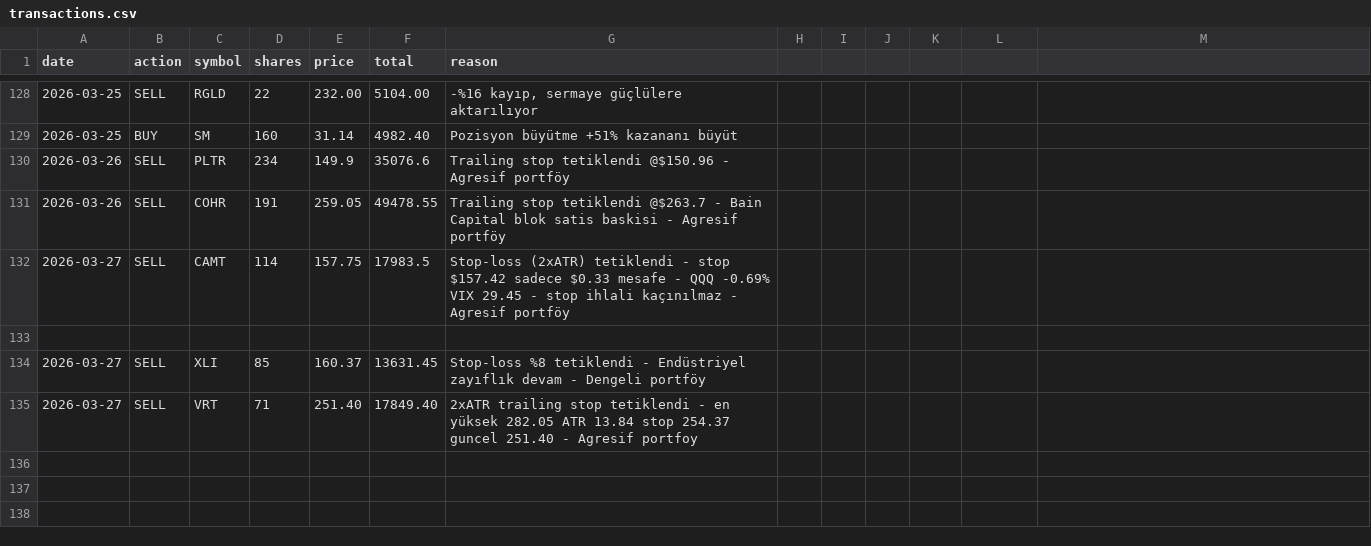
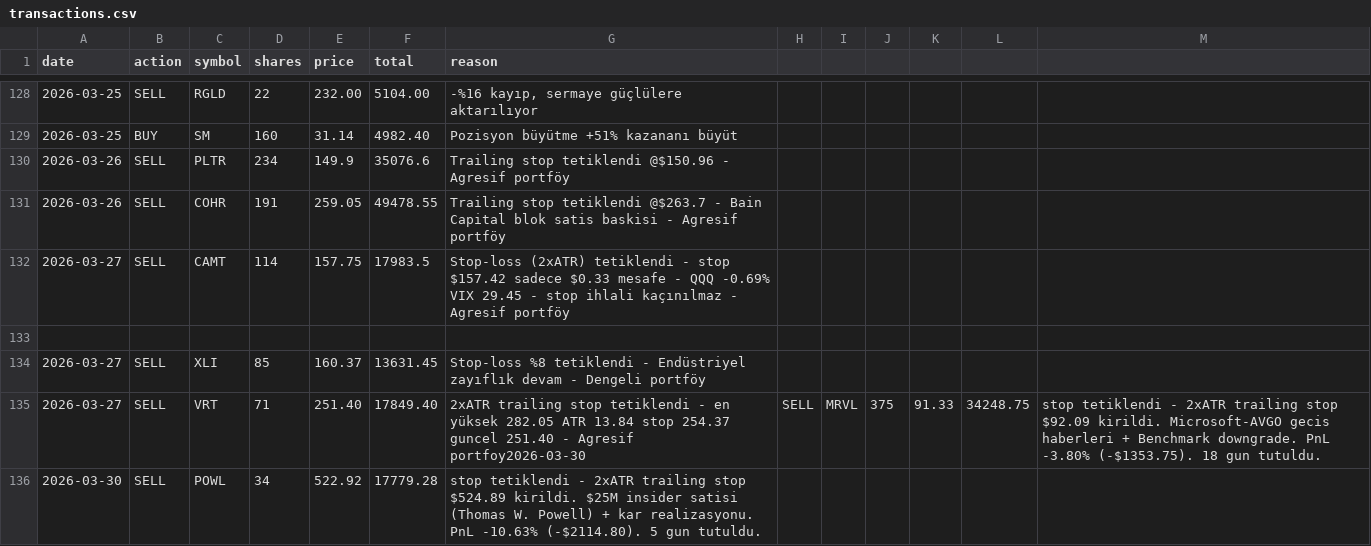
Before and after one commit to zeynelgun-afk/portfolio-tracker, a CSV file: data/transactions.csv, drawn as a sheet; only a part is shown, gaps mark what is left out.

Commit message:
FAZ1: MRVL + POWL stop tetiklendi - her iki pozisyon kapatildi. Agresif portfoy %100 nakit. VIX 31+ K-13 aktif.

```diff
--- a/data/transactions.csv
+++ b/data/transactions.csv
@@ -134,2 +134,3 @@ date,action,symbol,shares,price,total,reason
 2026-03-27,SELL,XLI,85,160.37,13631.45,"Stop-loss %8 tetiklendi - Endüstriyel zayıflık devam - Dengeli portföy"
-2026-03-27,SELL,VRT,71,251.40,17849.40,"2xATR trailing stop tetiklendi - en yüksek 282.05 ATR 13.84 stop 254.37 guncel 251.40 - Agresif portfoy"
+2026-03-27,SELL,VRT,71,251.40,17849.40,"2xATR trailing stop tetiklendi - en yüksek 282.05 ATR 13.84 stop 254.37 guncel 251.40 - Agresif portfoy"2026-03-30,SELL,MRVL,375,91.33,34248.75,stop tetiklendi - 2xATR trailing stop $92.09 kirildi. Microsoft-AVGO gecis haberleri + Benchmark downgrade. PnL -3.80% (-$1353.75). 18 gun tutuldu.
+2026-03-30,SELL,POWL,34,522.92,17779.28,stop tetiklendi - 2xATR trailing stop $524.89 kirildi. $25M insider satisi (Thomas W. Powell) + kar realizasyonu. PnL -10.63% (-$2114.80). 5 gun tutuldu.
```
Also changed, not shown: 4 other files.
